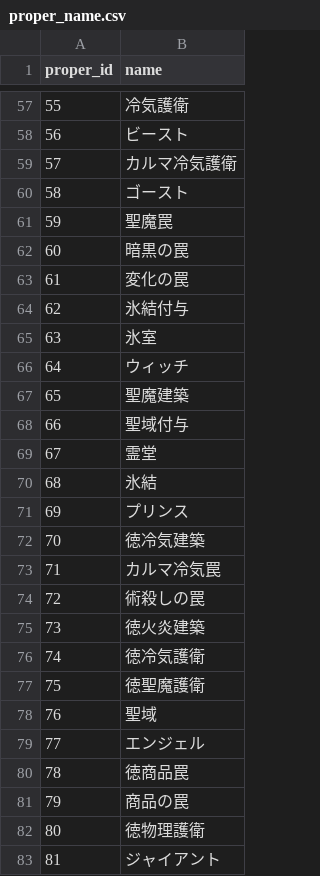
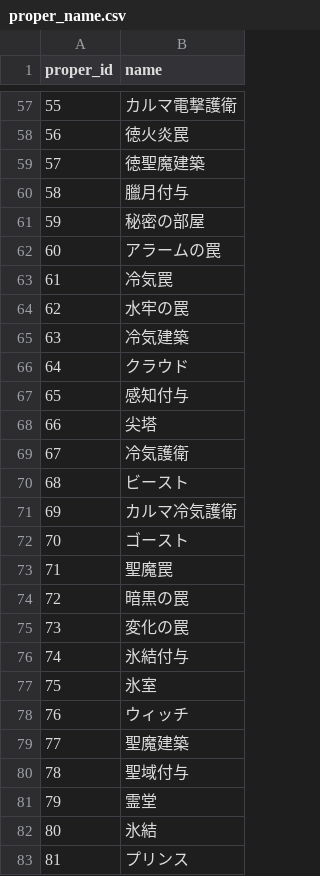
Before and after one commit to white-mns/zero_parse, a CSV file: output/data/proper_name.csv, drawn as a sheet; only a part is shown, gaps mark what is left out; the diff covers the shown part only.

```diff
--- a/output/data/proper_name.csv
+++ b/output/data/proper_name.csv
@@ -57,27 +57,27 @@ proper_id	name
-55	冷気護衛
-56	ビースト
-57	カルマ冷気護衛
-58	ゴースト
-59	聖魔罠
-60	暗黒の罠
-61	変化の罠
-62	氷結付与
-63	氷室
-64	ウィッチ
-65	聖魔建築
-66	聖域付与
-67	霊堂
-68	氷結
-69	プリンス
-70	徳冷気建築
-71	カルマ冷気罠
-72	術殺しの罠
-73	徳火炎建築
-74	徳冷気護衛
-75	徳聖魔護衛
-76	聖域
-77	エンジェル
-78	徳商品罠
-79	商品の罠
-80	徳物理護衛
-81	ジャイアント
+55	カルマ電撃護衛
+56	徳火炎罠
+57	徳聖魔建築
+58	臘月付与
+59	秘密の部屋
+60	アラームの罠
+61	冷気罠
+62	水牢の罠
+63	冷気建築
+64	クラウド
+65	感知付与
+66	尖塔
+67	冷気護衛
+68	ビースト
+69	カルマ冷気護衛
+70	ゴースト
+71	聖魔罠
+72	暗黒の罠
+73	変化の罠
+74	氷結付与
+75	氷室
+76	ウィッチ
+77	聖魔建築
+78	聖域付与
+79	霊堂
+80	氷結
+81	プリンス
```
Also changed, not shown: 90 edited cells elsewhere in this file, output/chara/intention_1_0.csv, output/chara/regalia_1_0.csv, 6 other files.
